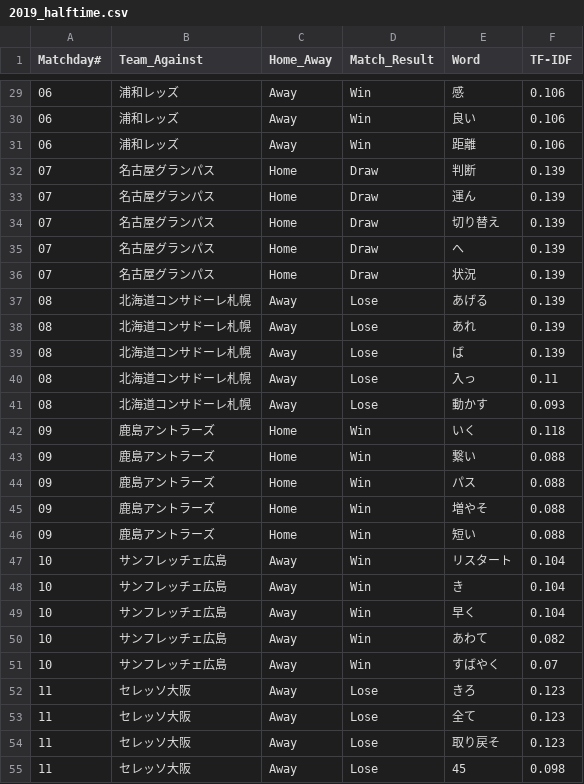
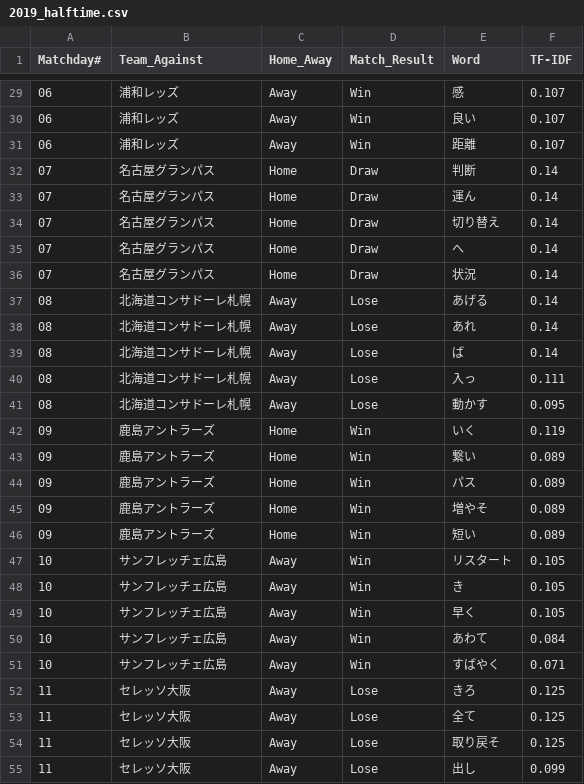
Before and after one commit to Herrokkin/fmarinos_coach_comment, a CSV file: results/2019_halftime.csv, drawn as a sheet; only a part is shown, gaps mark what is left out; the diff covers the shown part only.

```diff
--- a/results/2019_halftime.csv
+++ b/results/2019_halftime.csv
@@ -29,27 +29,27 @@ Matchday#, Team_Against, Home_Away, Match_Result, Word, TF-IDF
-06, 浦和レッズ, Away, Win, 感, 0.106
-06, 浦和レッズ, Away, Win, 良い, 0.106
-06, 浦和レッズ, Away, Win, 距離, 0.106
-07, 名古屋グランパス, Home, Draw, 判断, 0.139
-07, 名古屋グランパス, Home, Draw, 運ん, 0.139
-07, 名古屋グランパス, Home, Draw, 切り替え, 0.139
-07, 名古屋グランパス, Home, Draw, へ, 0.139
-07, 名古屋グランパス, Home, Draw, 状況, 0.139
-08, 北海道コンサドーレ札幌, Away, Lose, あげる, 0.139
-08, 北海道コンサドーレ札幌, Away, Lose, あれ, 0.139
-08, 北海道コンサドーレ札幌, Away, Lose, ば, 0.139
-08, 北海道コンサドーレ札幌, Away, Lose, 入っ, 0.11
-08, 北海道コンサドーレ札幌, Away, Lose, 動かす, 0.093
-09, 鹿島アントラーズ, Home, Win, いく, 0.118
-09, 鹿島アントラーズ, Home, Win, 繋い, 0.088
-09, 鹿島アントラーズ, Home, Win, パス, 0.088
-09, 鹿島アントラーズ, Home, Win, 増やそ, 0.088
-09, 鹿島アントラーズ, Home, Win, 短い, 0.088
-10, サンフレッチェ広島, Away, Win, リスタート, 0.104
-10, サンフレッチェ広島, Away, Win, き, 0.104
-10, サンフレッチェ広島, Away, Win, 早く, 0.104
-10, サンフレッチェ広島, Away, Win, あわて, 0.082
-10, サンフレッチェ広島, Away, Win, すばやく, 0.07
-11, セレッソ大阪, Away, Lose, きろ, 0.123
-11, セレッソ大阪, Away, Lose, 全て, 0.123
-11, セレッソ大阪, Away, Lose, 取り戻そ, 0.123
-11, セレッソ大阪, Away, Lose, 45, 0.098
+06, 浦和レッズ, Away, Win, 感, 0.107
+06, 浦和レッズ, Away, Win, 良い, 0.107
+06, 浦和レッズ, Away, Win, 距離, 0.107
+07, 名古屋グランパス, Home, Draw, 判断, 0.14
+07, 名古屋グランパス, Home, Draw, 運ん, 0.14
+07, 名古屋グランパス, Home, Draw, 切り替え, 0.14
+07, 名古屋グランパス, Home, Draw, へ, 0.14
+07, 名古屋グランパス, Home, Draw, 状況, 0.14
+08, 北海道コンサドーレ札幌, Away, Lose, あげる, 0.14
+08, 北海道コンサドーレ札幌, Away, Lose, あれ, 0.14
+08, 北海道コンサドーレ札幌, Away, Lose, ば, 0.14
+08, 北海道コンサドーレ札幌, Away, Lose, 入っ, 0.111
+08, 北海道コンサドーレ札幌, Away, Lose, 動かす, 0.095
+09, 鹿島アントラーズ, Home, Win, いく, 0.119
+09, 鹿島アントラーズ, Home, Win, 繋い, 0.089
+09, 鹿島アントラーズ, Home, Win, パス, 0.089
+09, 鹿島アントラーズ, Home, Win, 増やそ, 0.089
+09, 鹿島アントラーズ, Home, Win, 短い, 0.089
+10, サンフレッチェ広島, Away, Win, リスタート, 0.105
+10, サンフレッチェ広島, Away, Win, き, 0.105
+10, サンフレッチェ広島, Away, Win, 早く, 0.105
+10, サンフレッチェ広島, Away, Win, あわて, 0.084
+10, サンフレッチェ広島, Away, Win, すばやく, 0.071
+11, セレッソ大阪, Away, Lose, きろ, 0.125
+11, セレッソ大阪, Away, Lose, 全て, 0.125
+11, セレッソ大阪, Away, Lose, 取り戻そ, 0.125
+11, セレッソ大阪, Away, Lose, 出し, 0.099
```
Also changed, not shown: 5 added rows and 113 edited cells elsewhere in this file, results/2019_fulltime.csv.
